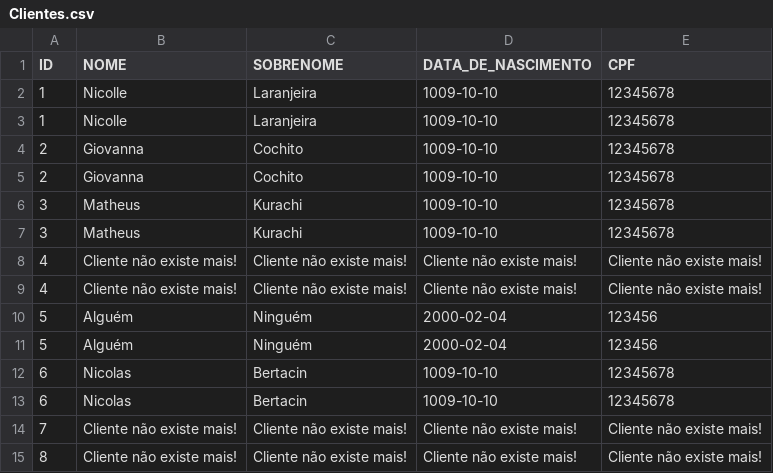
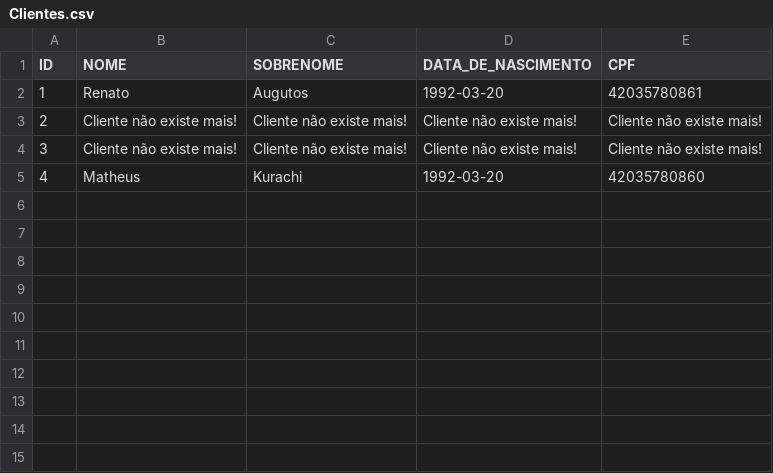
Before and after one commit to grupo1top/api-supermarket, a CSV file: Clientes.csv, drawn as a sheet.

```diff
--- a/Clientes.csv
+++ b/Clientes.csv
@@ -1,15 +1,5 @@
 ID,NOME,SOBRENOME,DATA_DE_NASCIMENTO,CPF
-1,Nicolle ,Laranjeira,1009-10-10,12345678
-1,Nicolle ,Laranjeira,1009-10-10,12345678
-2,Giovanna  ,Cochito,1009-10-10,12345678
-2,Giovanna  ,Cochito,1009-10-10,12345678
-3,Matheus  ,Kurachi,1009-10-10,12345678
-3,Matheus  ,Kurachi,1009-10-10,12345678
-4,Cliente não existe mais!,Cliente não existe mais!,Cliente não existe mais!,Cliente não existe mais!
-4,Cliente não existe mais!,Cliente não existe mais!,Cliente não existe mais!,Cliente não existe mais!
-5,Alguém,Ninguém,2000-02-04,123456
-5,Alguém,Ninguém,2000-02-04,123456
-6,Nicolas ,Bertacin,1009-10-10,12345678
-6,Nicolas ,Bertacin,1009-10-10,12345678
-7,Cliente não existe mais!,Cliente não existe mais!,Cliente não existe mais!,Cliente não existe mais!
-8,Cliente não existe mais!,Cliente não existe mais!,Cliente não existe mais!,Cliente não existe mais!
+1,Renato,Augutos,1992-03-20,42035780861
+2,Cliente não existe mais!,Cliente não existe mais!,Cliente não existe mais!,Cliente não existe mais!
+3,Cliente não existe mais!,Cliente não existe mais!,Cliente não existe mais!,Cliente não existe mais!
+4,Matheus,Kurachi,1992-03-20,42035780860
```
Also changed, not shown: 3 other files.
